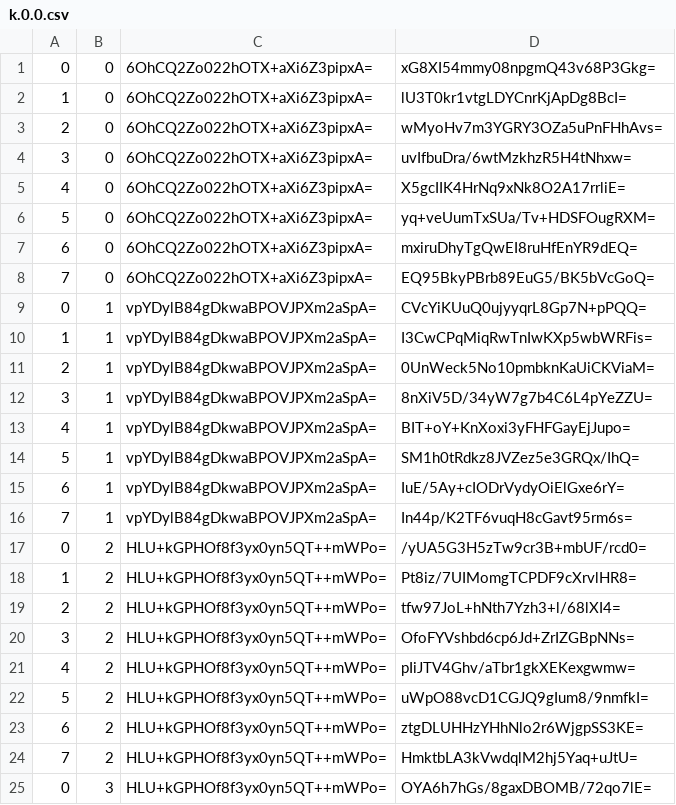
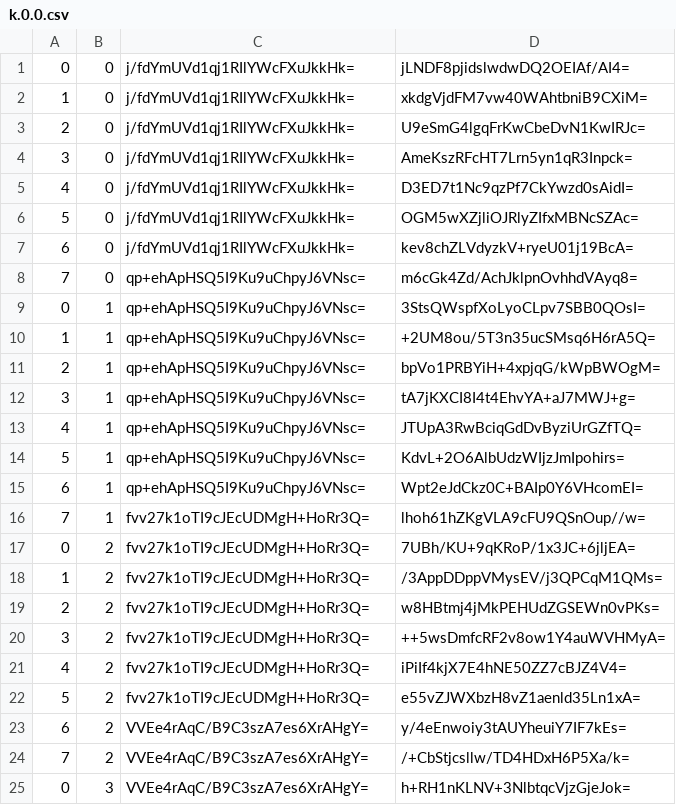
Before and after one commit to HarpGreen/harpgreen.github.io, a CSV file: tiles/zoom.-1/metadata/k.0.0.csv, drawn as a sheet; only a part is shown; the diff covers the shown part only.

```diff
--- a/tiles/zoom.-1/metadata/k.0.0.csv
+++ b/tiles/zoom.-1/metadata/k.0.0.csv
@@ -1,25 +1,25 @@
-0,0,6OhCQ2Zo022hOTX+aXi6Z3pipxA=,xG8XI54mmy08npgmQ43v68P3Gkg=
-1,0,6OhCQ2Zo022hOTX+aXi6Z3pipxA=,lU3T0kr1vtgLDYCnrKjApDg8BcI=
-2,0,6OhCQ2Zo022hOTX+aXi6Z3pipxA=,wMyoHv7m3YGRY3OZa5uPnFHhAvs=
-3,0,6OhCQ2Zo022hOTX+aXi6Z3pipxA=,uvIfbuDra/6wtMzkhzR5H4tNhxw=
-4,0,6OhCQ2Zo022hOTX+aXi6Z3pipxA=,X5gcIIK4HrNq9xNk8O2A17rrliE=
-5,0,6OhCQ2Zo022hOTX+aXi6Z3pipxA=,yq+veUumTxSUa/Tv+HDSFOugRXM=
-6,0,6OhCQ2Zo022hOTX+aXi6Z3pipxA=,mxiruDhyTgQwEI8ruHfEnYR9dEQ=
-7,0,6OhCQ2Zo022hOTX+aXi6Z3pipxA=,EQ95BkyPBrb89EuG5/BK5bVcGoQ=
-0,1,vpYDylB84gDkwaBPOVJPXm2aSpA=,CVcYiKUuQ0ujyyqrL8Gp7N+pPQQ=
-1,1,vpYDylB84gDkwaBPOVJPXm2aSpA=,I3CwCPqMiqRwTnIwKXp5wbWRFis=
-2,1,vpYDylB84gDkwaBPOVJPXm2aSpA=,0UnWeck5No10pmbknKaUiCKViaM=
-3,1,vpYDylB84gDkwaBPOVJPXm2aSpA=,8nXiV5D/34yW7g7b4C6L4pYeZZU=
-4,1,vpYDylB84gDkwaBPOVJPXm2aSpA=,BIT+oY+KnXoxi3yFHFGayEjJupo=
-5,1,vpYDylB84gDkwaBPOVJPXm2aSpA=,SM1h0tRdkz8JVZez5e3GRQx/IhQ=
-6,1,vpYDylB84gDkwaBPOVJPXm2aSpA=,IuE/5Ay+cIODrVydyOiElGxe6rY=
-7,1,vpYDylB84gDkwaBPOVJPXm2aSpA=,In44p/K2TF6vuqH8cGavt95rm6s=
-0,2,HLU+kGPHOf8f3yx0yn5QT++mWPo=,/yUA5G3H5zTw9cr3B+mbUF/rcd0=
-1,2,HLU+kGPHOf8f3yx0yn5QT++mWPo=,Pt8iz/7UIMomgTCPDF9cXrvlHR8=
-2,2,HLU+kGPHOf8f3yx0yn5QT++mWPo=,tfw97JoL+hNth7Yzh3+l/68lXI4=
-3,2,HLU+kGPHOf8f3yx0yn5QT++mWPo=,OfoFYVshbd6cp6Jd+ZrIZGBpNNs=
-4,2,HLU+kGPHOf8f3yx0yn5QT++mWPo=,pIiJTV4Ghv/aTbr1gkXEKexgwmw=
-5,2,HLU+kGPHOf8f3yx0yn5QT++mWPo=,uWpO88vcD1CGJQ9gIum8/9nmfkI=
-6,2,HLU+kGPHOf8f3yx0yn5QT++mWPo=,ztgDLUHHzYHhNlo2r6WjgpSS3KE=
-7,2,HLU+kGPHOf8f3yx0yn5QT++mWPo=,HmktbLA3kVwdqlM2hj5Yaq+uJtU=
-0,3,HLU+kGPHOf8f3yx0yn5QT++mWPo=,OYA6h7hGs/8gaxDBOMB/72qo7lE=
+0,0,j/fdYmUVd1qj1RIlYWcFXuJkkHk=,jLNDF8pjidslwdwDQ2OEIAf/AI4=
+1,0,j/fdYmUVd1qj1RIlYWcFXuJkkHk=,xkdgVjdFM7vw40WAhtbniB9CXiM=
+2,0,j/fdYmUVd1qj1RIlYWcFXuJkkHk=,U9eSmG4lgqFrKwCbeDvN1KwIRJc=
+3,0,j/fdYmUVd1qj1RIlYWcFXuJkkHk=,AmeKszRFcHT7Lrn5yn1qR3Inpck=
+4,0,j/fdYmUVd1qj1RIlYWcFXuJkkHk=,D3ED7t1Nc9qzPf7CkYwzd0sAidI=
+5,0,j/fdYmUVd1qj1RIlYWcFXuJkkHk=,OGM5wXZjliOJRlyZIfxMBNcSZAc=
+6,0,j/fdYmUVd1qj1RIlYWcFXuJkkHk=,kev8chZLVdyzkV+ryeU01j19BcA=
+7,0,qp+ehApHSQ5I9Ku9uChpyJ6VNsc=,m6cGk4Zd/AchJklpnOvhhdVAyq8=
+0,1,qp+ehApHSQ5I9Ku9uChpyJ6VNsc=,3StsQWspfXoLyoCLpv7SBB0QOsI=
+1,1,qp+ehApHSQ5I9Ku9uChpyJ6VNsc=,+2UM8ou/5T3n35ucSMsq6H6rA5Q=
+2,1,qp+ehApHSQ5I9Ku9uChpyJ6VNsc=,bpVo1PRBYiH+4xpjqG/kWpBWOgM=
+3,1,qp+ehApHSQ5I9Ku9uChpyJ6VNsc=,tA7jKXCI8I4t4EhvYA+aJ7MWJ+g=
+4,1,qp+ehApHSQ5I9Ku9uChpyJ6VNsc=,JTUpA3RwBciqGdDvByziUrGZfTQ=
+5,1,qp+ehApHSQ5I9Ku9uChpyJ6VNsc=,KdvL+2O6AlbUdzWIjzJmIpohirs=
+6,1,qp+ehApHSQ5I9Ku9uChpyJ6VNsc=,Wpt2eJdCkz0C+BAIp0Y6VHcomEI=
+7,1,fvv27k1oTI9cJEcUDMgH+HoRr3Q=,lhoh61hZKgVLA9cFU9QSnOup//w=
+0,2,fvv27k1oTI9cJEcUDMgH+HoRr3Q=,7UBh/KU+9qKRoP/1x3JC+6jljEA=
+1,2,fvv27k1oTI9cJEcUDMgH+HoRr3Q=,/3AppDDppVMysEV/j3QPCqM1QMs=
+2,2,fvv27k1oTI9cJEcUDMgH+HoRr3Q=,w8HBtmj4jMkPEHUdZGSEWn0vPKs=
+3,2,fvv27k1oTI9cJEcUDMgH+HoRr3Q=,++5wsDmfcRF2v8ow1Y4auWVHMyA=
+4,2,fvv27k1oTI9cJEcUDMgH+HoRr3Q=,iPiIf4kjX7E4hNE50ZZ7cBJZ4V4=
+5,2,fvv27k1oTI9cJEcUDMgH+HoRr3Q=,e55vZJWXbzH8vZ1aenld35Ln1xA=
+6,2,VVEe4rAqC/B9C3szA7es6XrAHgY=,y/4eEnwoiy3tAUYheuiY7IF7kEs=
+7,2,VVEe4rAqC/B9C3szA7es6XrAHgY=,/+CbStjcsllw/TD4HDxH6P5Xa/k=
+0,3,VVEe4rAqC/B9C3szA7es6XrAHgY=,h+RH1nKLNV+3NlbtqcVjzGjeJok=
```
Also changed, not shown: 78 edited cells elsewhere in this file, tiles/zoom.-1/metadata/k.-1.-1.csv, tiles/zoom.-1/metadata/k.-1.0.csv, 25 other files.
